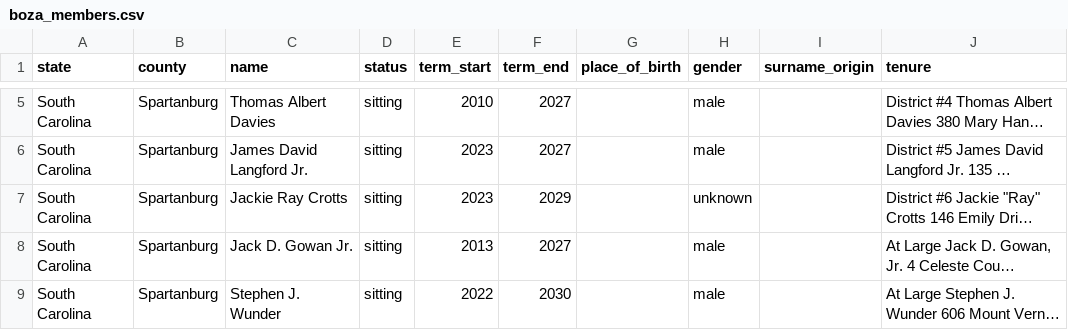
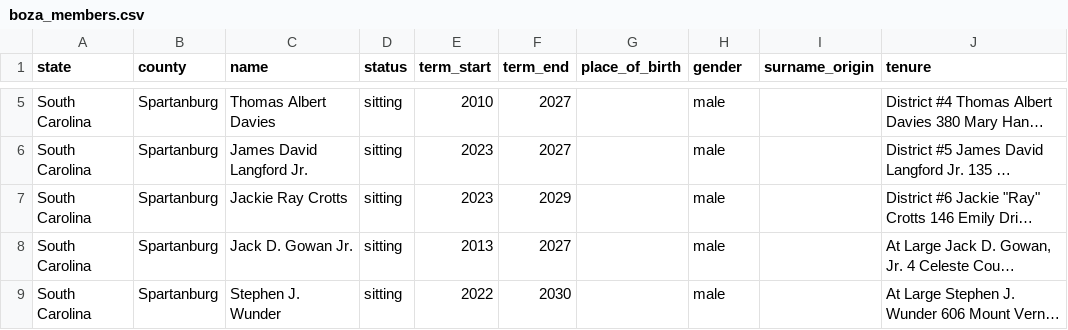
Before and after one commit to Coolgithub1/scaled-sc-scrape, a CSV file: boza_scraper/boza_members.csv, drawn as a sheet; only a part is shown, gaps mark what is left out; long unchanged cells end in …; the diff names each change by its address in the sheet, - before the commit and + after, or states it on an @@ line.

```diff
--- a/boza_scraper/boza_members.csv
+++ b/boza_scraper/boza_members.csv
-H7 (gender): unknown
+H7 (gender): male
```
Also changed, not shown: 1 other file.
